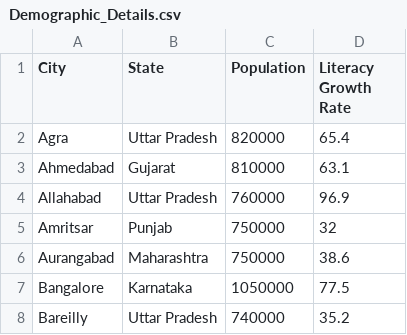
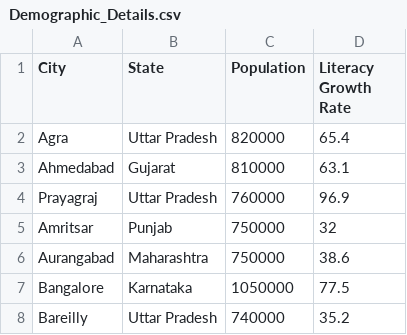
Before and after one commit to alakhpandya/Datasets, a CSV file: Tableau_Excel/Demographic_Details.csv, drawn as a sheet; only a part is shown.

Commit message:
Update Demographic_Details.csv

```diff
--- a/Tableau_Excel/Demographic_Details.csv
+++ b/Tableau_Excel/Demographic_Details.csv
@@ -3,3 +3,3 @@ Agra,Uttar Pradesh,820000,65.4
 Ahmedabad,Gujarat,810000,63.1
-Allahabad,Uttar Pradesh,760000,96.9
+Prayagraj,Uttar Pradesh,760000,96.9
 Amritsar,Punjab,750000,32
```
